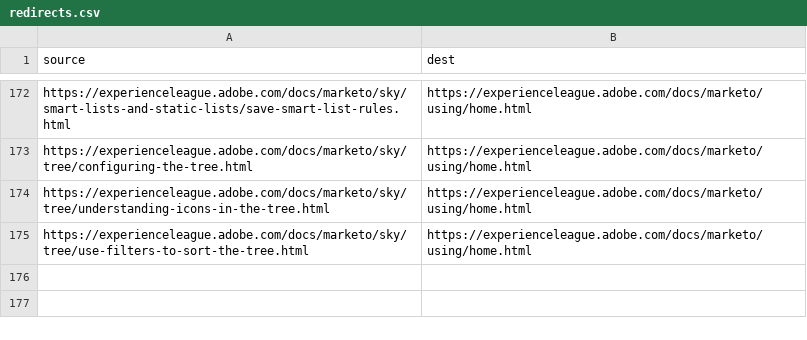
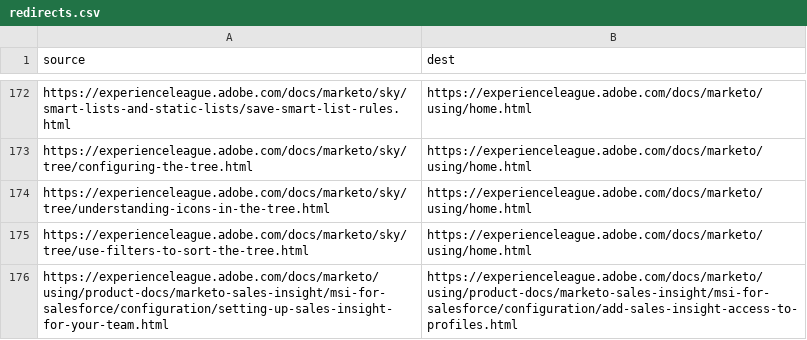
Before and after one commit to AdobeDocs/marketo.en, a CSV file: redirects.csv, drawn as a sheet; only a part is shown, gaps mark what is left out.

```diff
--- a/redirects.csv
+++ b/redirects.csv
@@ -175 +175,2 @@ https://experienceleague.adobe.com/docs/marketo/sky/tree/understanding-icons-in-
 https://experienceleague.adobe.com/docs/marketo/sky/tree/use-filters-to-sort-the-tree.html,https://experienceleague.adobe.com/docs/marketo/using/home.html
+https://experienceleague.adobe.com/docs/marketo/using/product-docs/marketo-sales-insight/msi-for-salesforce/configuration/setting-up-sales-insight-for-your-team.html,https://experienceleague.adobe.com/docs/marketo/using/product-docs/marketo-sales-insight/msi-for-salesforce/configuration/add-sales-insight-access-to-profiles.html
```
Also changed, not shown: 17 other files.
